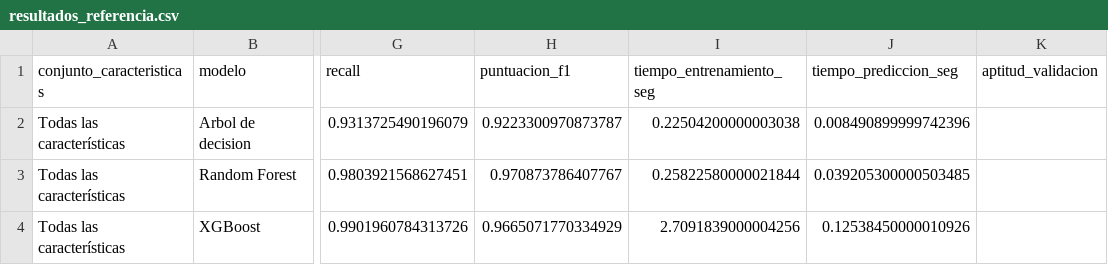
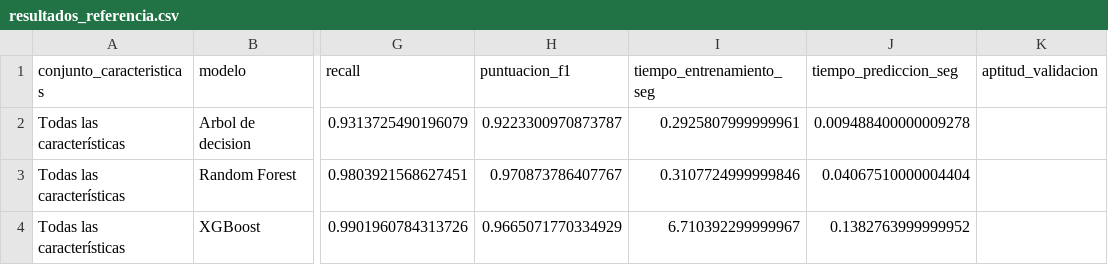
Before and after one commit to SantiagoDandrea/Investigacion-AG-Ransomware, a CSV file: results/resultados_referencia.csv, drawn as a sheet; only a part is shown, gaps mark what is left out; the diff names each change by its address in the sheet, - before the commit and + after, or states it on an @@ line.

```diff
--- a/results/resultados_referencia.csv
+++ b/results/resultados_referencia.csv
-I2 (tiempo_entrenamiento_seg): 0.22504200000003038
+I2 (tiempo_entrenamiento_seg): 0.2925807999999961
-J2 (tiempo_prediccion_seg): 0.008490899999742396
+J2 (tiempo_prediccion_seg): 0.009488400000009278
-I3 (tiempo_entrenamiento_seg): 0.25822580000021844
+I3 (tiempo_entrenamiento_seg): 0.3107724999999846
-J3 (tiempo_prediccion_seg): 0.039205300000503485
+J3 (tiempo_prediccion_seg): 0.04067510000004404
-I4 (tiempo_entrenamiento_seg): 2.7091839000004256
+I4 (tiempo_entrenamiento_seg): 6.710392299999967
-J4 (tiempo_prediccion_seg): 0.12538450000010926
+J4 (tiempo_prediccion_seg): 0.1382763999999952
```
Also changed, not shown: results/resultados_ag_dt.csv, 4 other files.
